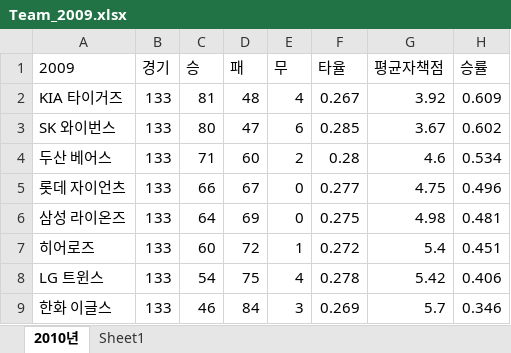
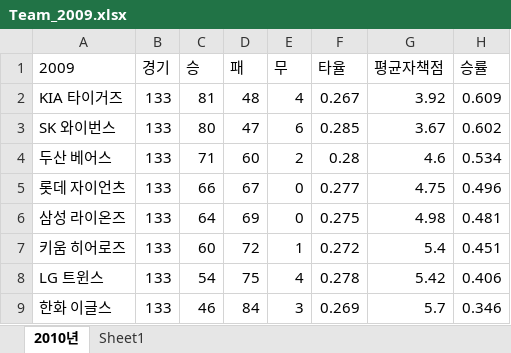
Before and after one commit to dodo07070707/Kbo-RealWAR, an Excel workbook: Kbo_Stats/Team/Team_2009.xlsx, sheet 2010년, drawn as a sheet; values as stored, in another font and other column widths than the file's, no borders; table styles not drawn; the diff names each change by its address in the sheet, - before the commit and + after, or states it on an @@ line.

```diff
--- a/Kbo_Stats/Team/Team_2009.xlsx (sheet 2010년)
+++ b/Kbo_Stats/Team/Team_2009.xlsx (sheet 2010년)
-A7 (2009): 히어로즈
+A7 (2009): 키움 히어로즈
```
Also changed, not shown: Analyzed/raw/data_2009.xlsx, Analyzed/raw/data_2014.xlsx, 47 other files.
